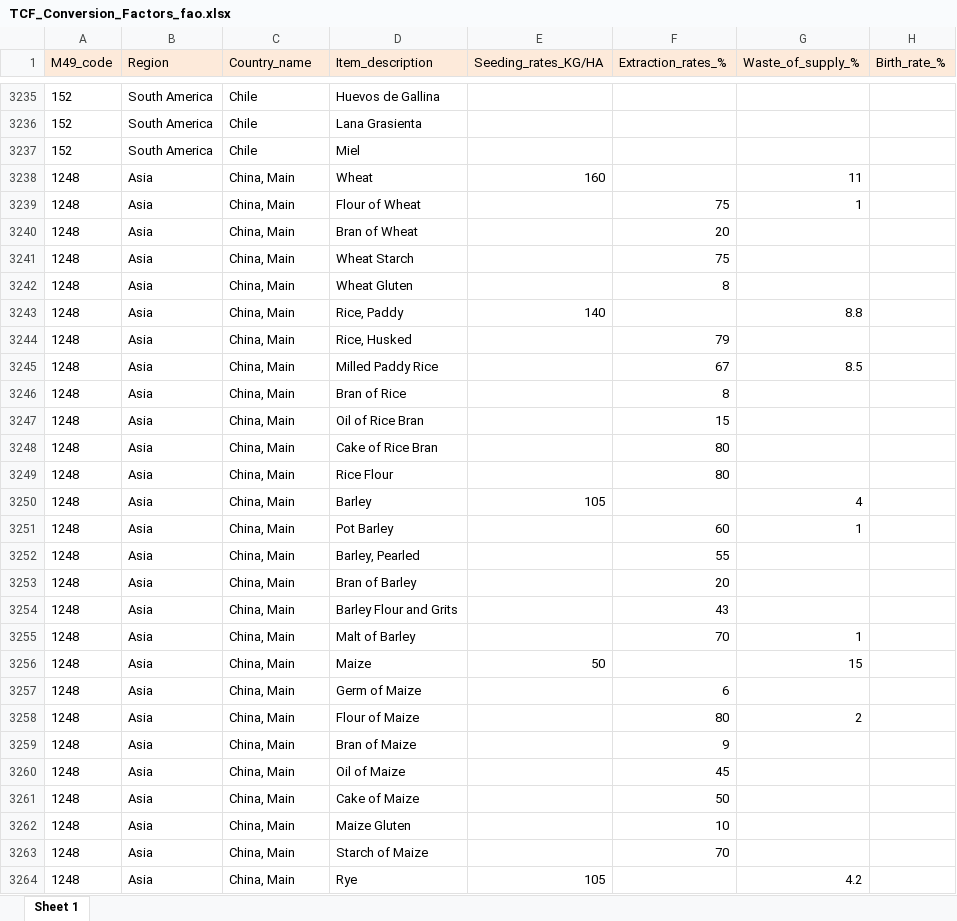
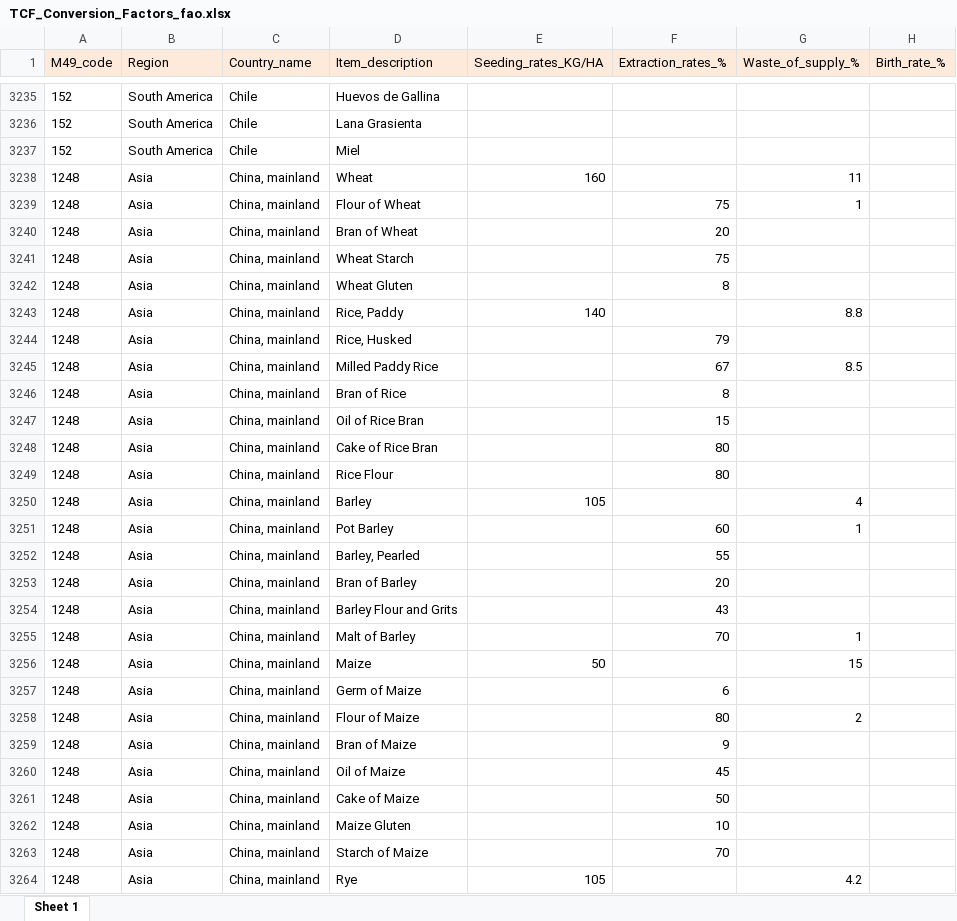
Before and after one commit to paulrougieux/biotrade, an Excel workbook: scripts/TCF_Conversion_Factors_fao.xlsx, sheet Sheet 1, drawn as a sheet; only a part is shown, gaps mark what is left out; values as stored, in another font and other column widths than the file's, no borders; the diff covers the shown part only; the diff names each change by its address in the sheet, - before the commit and + after, or states it on an @@ line.

Commit message:
#60 updated names

```diff
--- a/scripts/TCF_Conversion_Factors_fao.xlsx (sheet Sheet 1)
+++ b/scripts/TCF_Conversion_Factors_fao.xlsx (sheet Sheet 1)
-C3238:C3264 (Country_name): China, Main
+C3238:C3264 (Country_name): China, mainland
```
Also changed, not shown: 462 edited cells elsewhere in this sheet, 2 other files.
